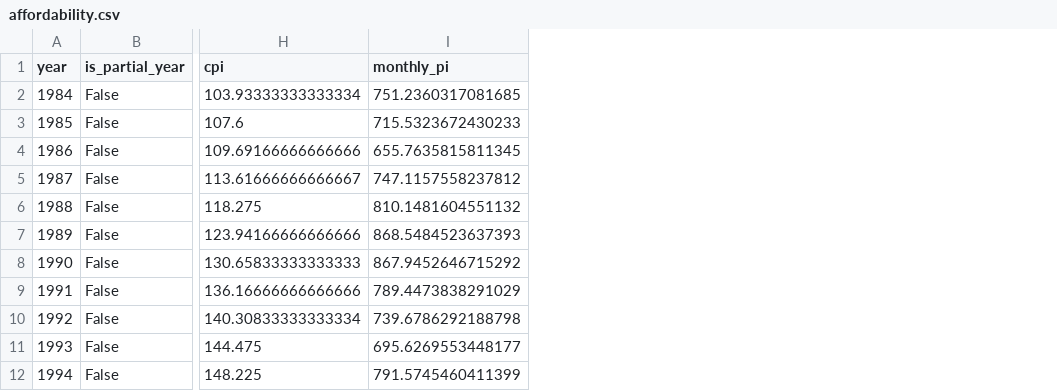
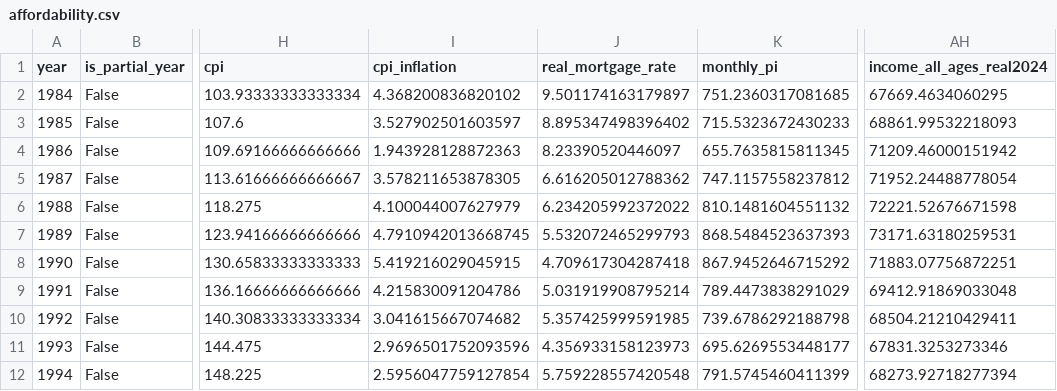
Before and after one commit to haydn-s/sourcing-data-project-1, a CSV file: data/processed/affordability.csv, drawn as a sheet; only a part is shown, gaps mark what is left out; the diff names each change by its address in the sheet, - before the commit and + after, or states it on an @@ line.

```diff
--- a/data/processed/affordability.csv
+++ b/data/processed/affordability.csv
+column I (cpi_inflation), rows 2-12: 4.368200836820102 | 3.527902501603597 | 1.943928128872363 | 3.578211653878305 | 4.100044007627979 | 4.7910942013668745 | 5.419216029045915 | 4.215830091204786 | 3.041615667074682 | 2.9696501752093596 | 2.5956047759127854
+column J (real_mortgage_rate), rows 2-12: 9.501174163179897 | 8.895347498396402 | 8.23390520446097 | 6.616205012788362 | 6.234205992372022 | 5.532072465299793 | 4.709617304287418 | 5.031919908795214 | 5.357425999591985 | 4.356933158123973 | 5.759228557420548
+column AH (income_all_ages_real2024), rows 2-12: 67669.4634060295 | 68861.99532218093 | 71209.46000151942 | 71952.24488778054 | 72221.52676671598 | 73171.63180259531 | 71883.07756872251 | 69412.91869033048 | 68504.21210429411 | 67831.3253273346 | 68273.92718277394
```
Also changed, not shown: data/processed/annual_panel.csv, data/processed/fred_monthly.csv, 13 other files.
